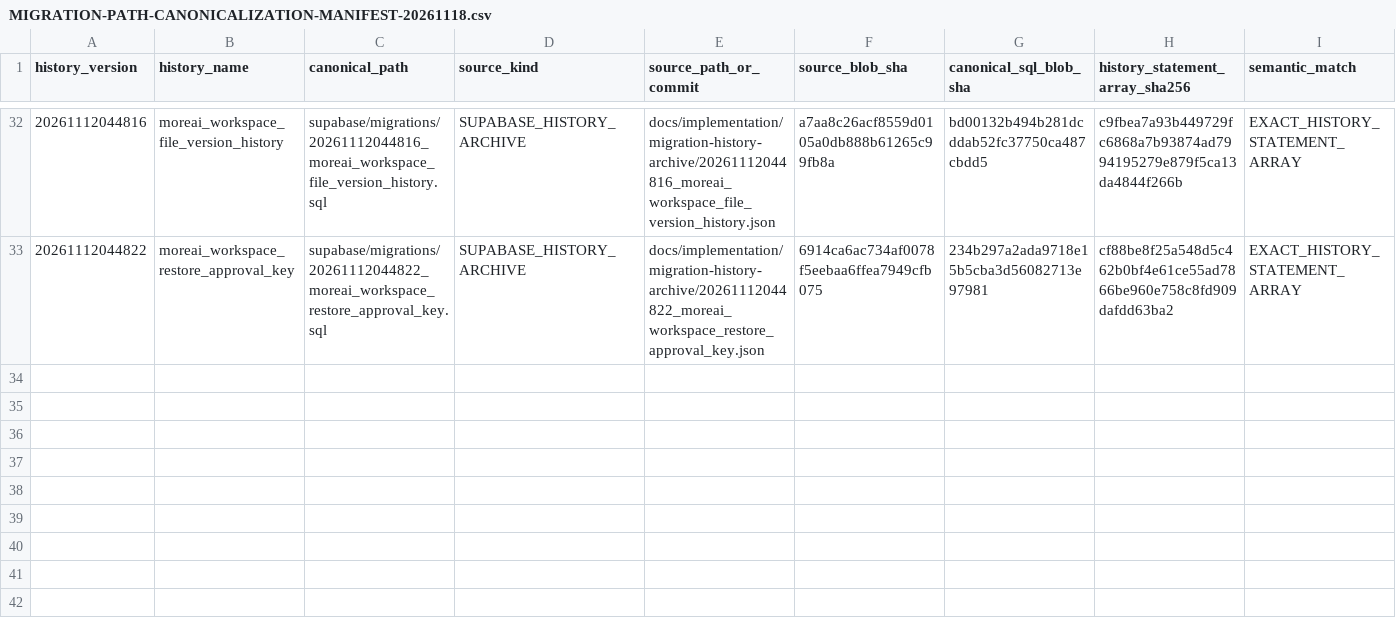
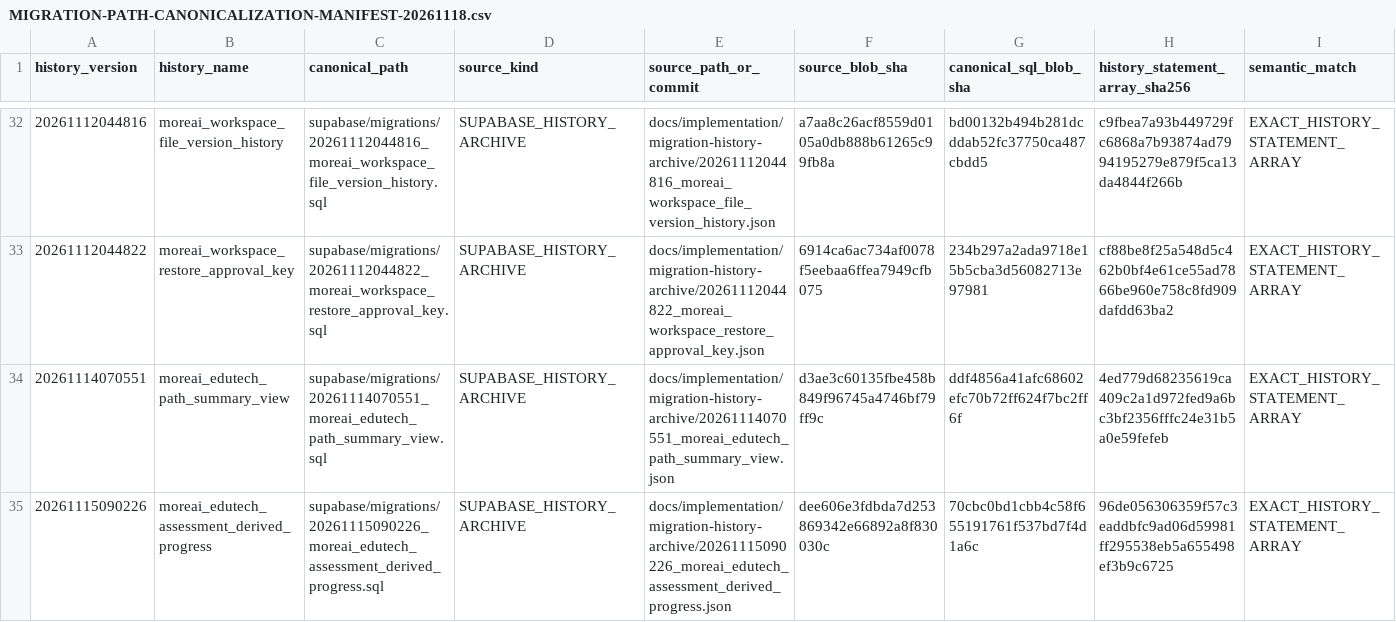
Before and after one commit to fadliansyah36/More-AI-Portal-Indihome, a CSV file: docs/implementation/MIGRATION-PATH-CANONICALIZATION-MANIFEST-20261118.csv, drawn as a sheet; only a part is shown, gaps mark what is left out; rows hold the shown columns only; the diff names each change by its address in the sheet, - before the commit and + after, or states it on an @@ line.

Commit message:
docs(task1): record final archived migration SQL restorations

```diff
--- a/docs/implementation/MIGRATION-PATH-CANONICALIZATION-MANIFEST-20261118.csv
+++ b/docs/implementation/MIGRATION-PATH-CANONICALIZATION-MANIFEST-20261118.csv
+row 34: 20261114070551 | moreai_edutech_path_summary_view | supabase/migrations/20261114070551_moreai_edutech_path_summary_view.sql | SUPABASE_HISTORY_ARCHIVE | docs/implementation/migration-history-archive/20261114070551_moreai_edutech_path_summary_view.json | d3ae3c60135fbe458b849f96745a4746bf79ff9c | ddf4856a41afc68602efc70b72ff624f7bc2ff6f | 4ed779d68235619ca409c2a1d972fed9a6bc3bf2356fffc24e31b5a0e59fefeb | EXACT_HISTORY_STATEMENT_ARRAY
+row 35: 20261115090226 | moreai_edutech_assessment_derived_progress | supabase/migrations/20261115090226_moreai_edutech_assessment_derived_progress.sql | SUPABASE_HISTORY_ARCHIVE | docs/implementation/migration-history-archive/20261115090226_moreai_edutech_assessment_derived_progress.json | dee606e3fdbda7d253869342e66892a8f830030c | 70cbc0bd1cbb4c58f655191761f537bd7f4d1a6c | 96de056306359f57c3eaddbfc9ad06d59981ff295538eb5a655498ef3b9c6725 | EXACT_HISTORY_STATEMENT_ARRAY
```
